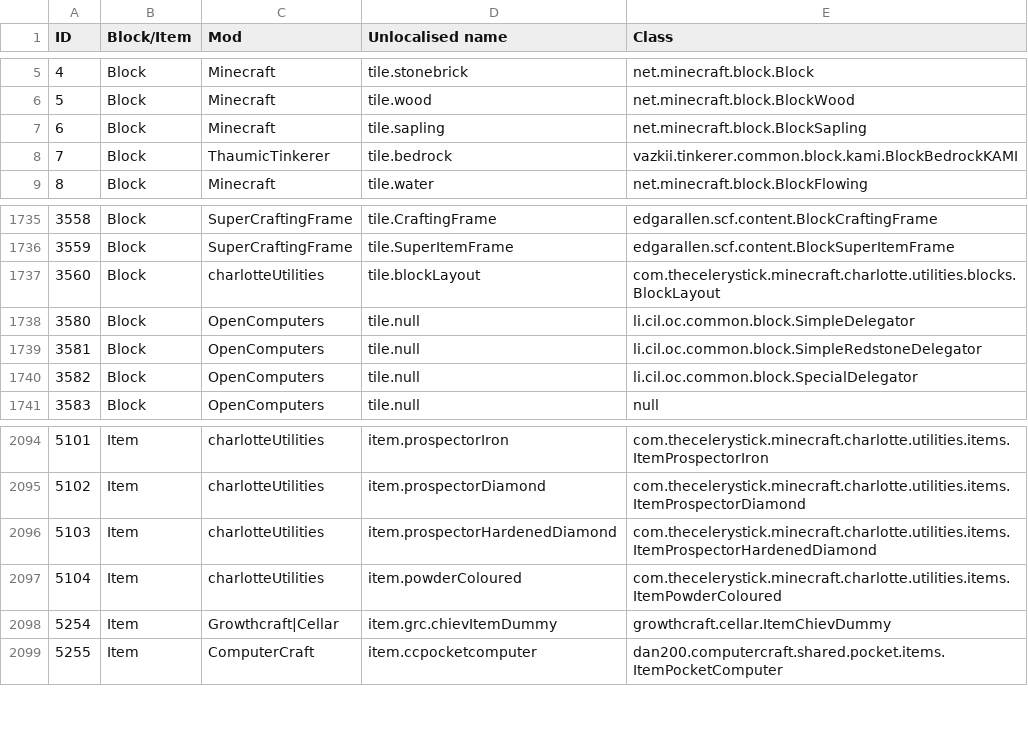
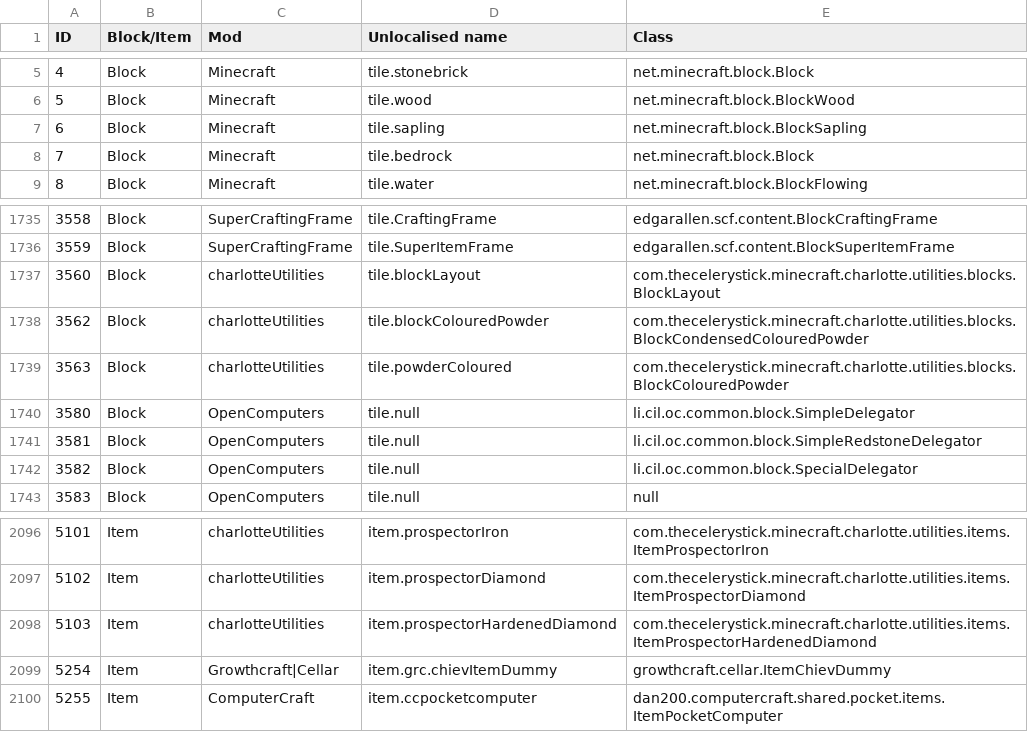
Before and after one commit to Resonant-Rise/ResonantRiseV2, a CSV file: IDMaps/item.csv, drawn as a sheet; only a part is shown, gaps mark what is left out.

Commit message:
Config patch for mods that updated late
Contains a key fix to unblock Kami research!

```diff
--- a/IDMaps/item.csv
+++ b/IDMaps/item.csv
@@ -7,3 +7,3 @@ ID,Block/Item,Mod,Unlocalised name,Class
 6,Block,Minecraft,tile.sapling,net.minecraft.block.BlockSapling
-7,Block,ThaumicTinkerer,tile.bedrock,vazkii.tinkerer.common.block.kami.BlockBedrockKAMI
+7,Block,Minecraft,tile.bedrock,net.minecraft.block.Block
 8,Block,Minecraft,tile.water,net.minecraft.block.BlockFlowing
@@ -1737,2 +1737,4 @@ ID,Block/Item,Mod,Unlocalised name,Class
 3560,Block,charlotteUtilities,tile.blockLayout,com.thecelerystick.minecraft.charlotte.utilities.blocks.BlockLayout
+3562,Block,charlotteUtilities,tile.blockColouredPowder,com.thecelerystick.minecraft.charlotte.utilities.blocks.BlockCondensedColouredPowder
+3563,Block,charlotteUtilities,tile.powderColoured,com.thecelerystick.minecraft.charlotte.utilities.blocks.BlockColouredPowder
 3580,Block,OpenComputers,tile.null,li.cil.oc.common.block.SimpleDelegator
@@ -2096,3 +2098,2 @@ ID,Block/Item,Mod,Unlocalised name,Class
 5103,Item,charlotteUtilities,item.prospectorHardenedDiamond,com.thecelerystick.minecraft.charlotte.utilities.items.ItemProspectorHardenedDiamond
-5104,Item,charlotteUtilities,item.powderColoured,com.thecelerystick.minecraft.charlotte.utilities.items.ItemPowderColoured
 5254,Item,Growthcraft|Cellar,item.grc.chievItemDummy,growthcraft.cellar.ItemChievDummy
```
Also changed, not shown: 3 other files.
